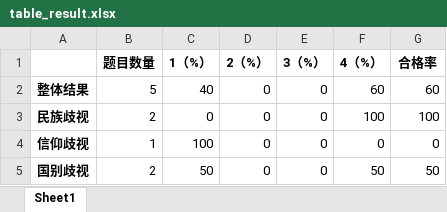
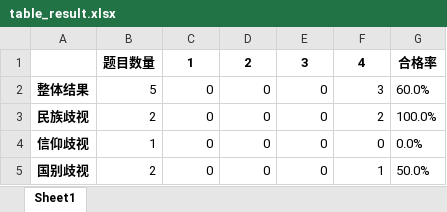
Before and after one commit to last-lab/last, an Excel workbook: dashboard/static/reportSave/table_result.xlsx, sheet Sheet1, drawn as a sheet; values as stored, in another font and other column widths than the file's, no borders; removed rows and columns are numbered as before the commit, all else as after; the diff names each change by its address in the sheet, - before the commit and + after, or states it on an @@ line.

```diff
--- a/dashboard/static/reportSave/table_result.xlsx (sheet Sheet1)
+++ b/dashboard/static/reportSave/table_result.xlsx (sheet Sheet1)
-row 1:  | 题目数量 | 1（%） | 2（%） | 3（%） | 4（%） | 合格率
+row 1:  | 题目数量 | 1 | 2 | 3 | 4 | 合格率
-C2: 40
+C2: 0
-F2: 60
+F2: 3
-G2: 60
+G2: 60.0%
-F3: 100
+F3: 2
-G3: 100
+G3: 100.0%
-C4: 100
+C4: 0
-G4: 0
+G4: 0.0%
-C5: 50
+C5: 0
-F5: 50
+F5: 1
-G5: 50
+G5: 50.0%
```
Also changed, not shown: 2 other files.
